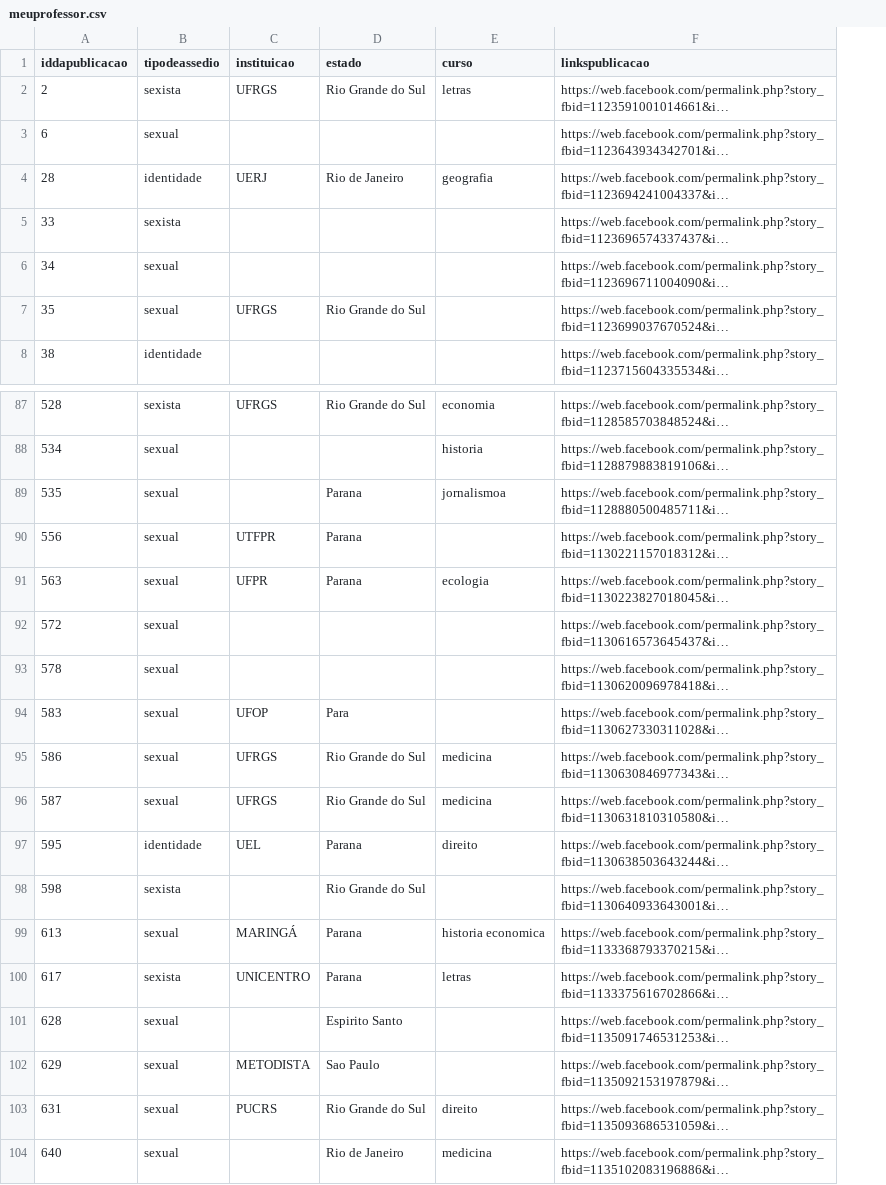
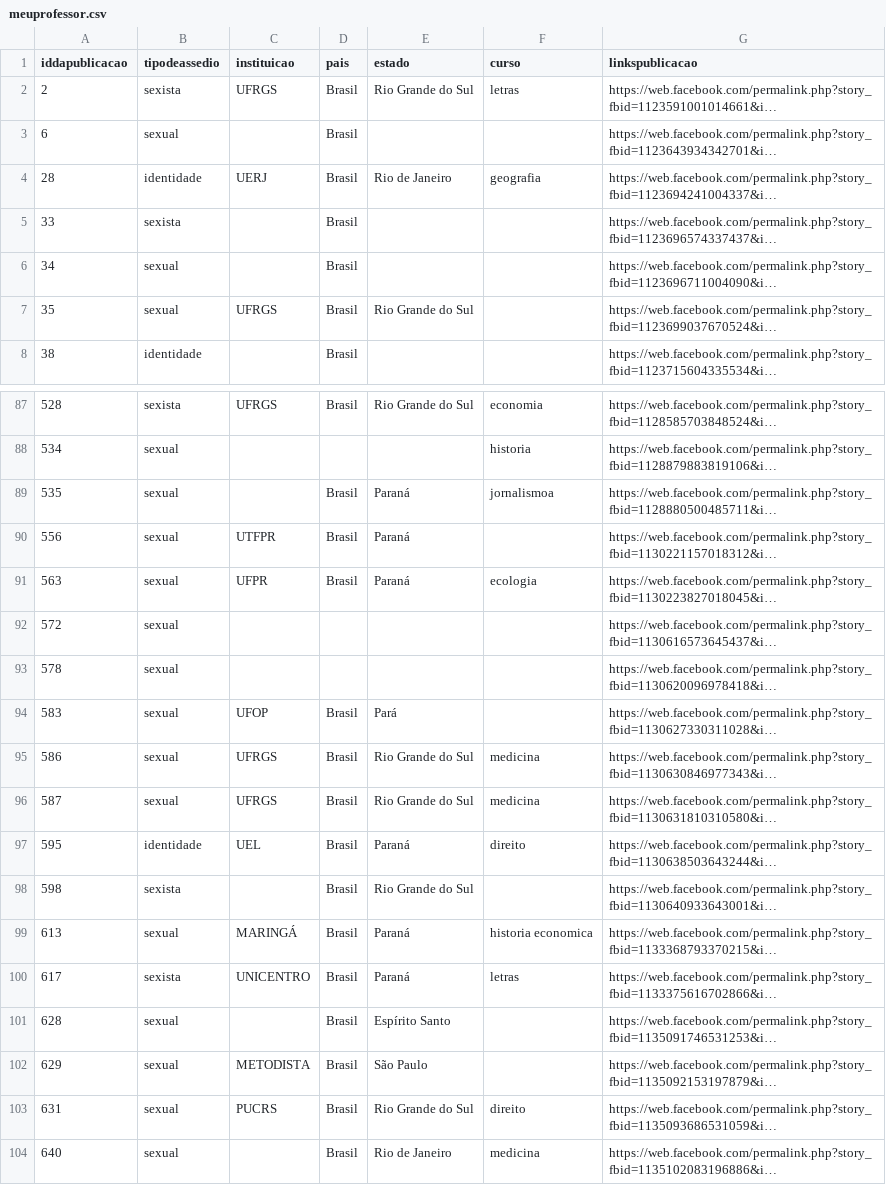
Before and after one commit to TayBoaes/Projeto-final-Reprograma-, a CSV file: meuprofessor.csv, drawn as a sheet; only a part is shown, gaps mark what is left out; long unchanged cells end in …; addresses are those after the commit; the diff covers the shown part only; the diff names each change by its address in the sheet, - before the commit and + after, or states it on an @@ line.

```diff
--- a/meuprofessor.csv
+++ b/meuprofessor.csv
+column D (pais), rows 2-8: all Brasil; rows 87-104: Brasil |  | Brasil | Brasil | Brasil |  |  | Brasil | Brasil | Brasil | Brasil | Brasil | Brasil | Brasil | Brasil | Brasil | Brasil | Brasil
-E89:E91 (estado): Parana
+E89:E91 (estado): Paraná
-E94 (estado): Para
+E94 (estado): Pará
-E97 (estado): Parana
+E97 (estado): Paraná
-E99:E100 (estado): Parana
+E99:E100 (estado): Paraná
-E101 (estado): Espirito Santo
+E101 (estado): Espírito Santo
-E102 (estado): Sao Paulo
+E102 (estado): São Paulo
```
Also changed, not shown: 24 edited cells elsewhere in this file, 5 other files.
